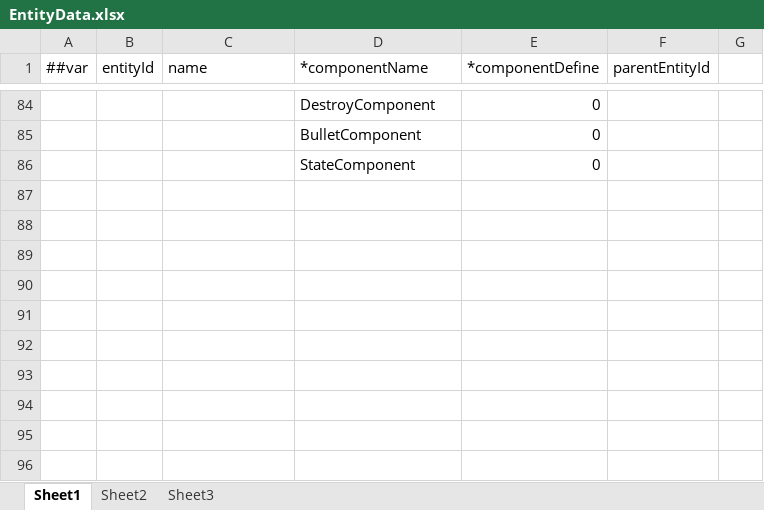
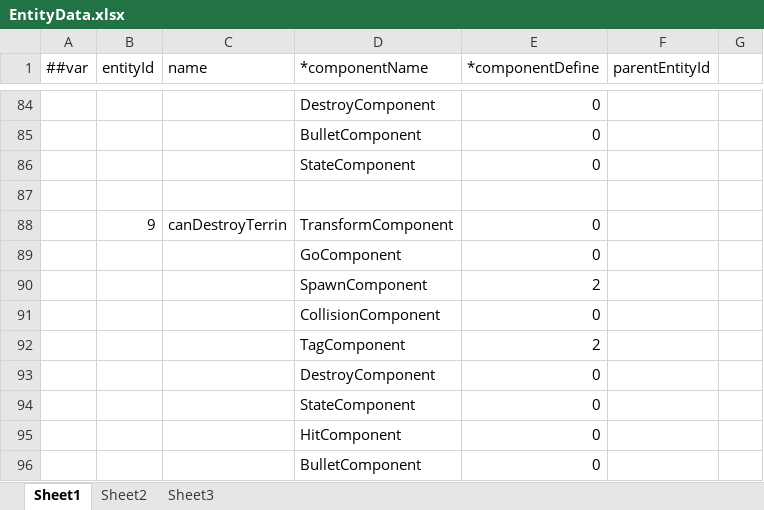
Before and after one commit to gearoruni/minigame, an Excel workbook: Configs/Datas/EntityData.xlsx, sheet Sheet1, drawn as a sheet; only a part is shown, gaps mark what is left out; values as stored, in another font and other column widths than the file's, no borders; the diff names each change by its address in the sheet, - before the commit and + after, or states it on an @@ line.

```diff
--- a/Configs/Datas/EntityData.xlsx (sheet Sheet1)
+++ b/Configs/Datas/EntityData.xlsx (sheet Sheet1)
+row 87: (empty)
+row 88:  | 9 | canDestroyTerrin | TransformComponent | 0
+row 89:  |  |  | GoComponent | 0
+row 90:  |  |  | SpawnComponent | 2
+row 91:  |  |  | CollisionComponent | 0
+row 92:  |  |  | TagComponent | 2
+row 93:  |  |  | DestroyComponent | 0
+row 94:  |  |  | StateComponent | 0
+row 95:  |  |  | HitComponent | 0
+row 96:  |  |  | BulletComponent | 0
```
Also changed, not shown: Configs/Datas/CharacterComponentData.xlsx, Configs/Datas/EffectData.xlsx, 9 other files.
